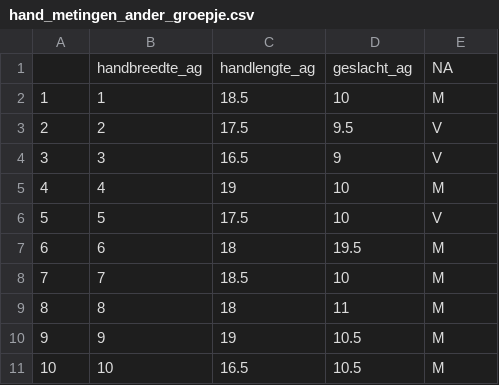
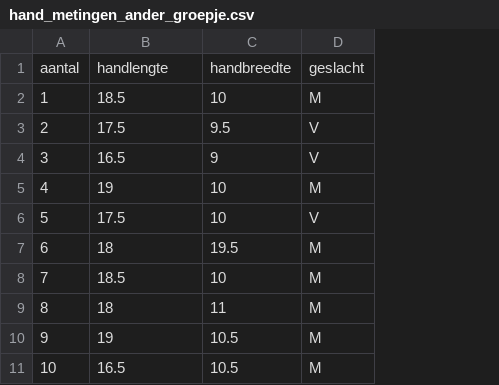
Before and after one commit to michellehazeveld/workshop_biometrie, a CSV file: hand_metingen_ander_groepje.csv, drawn as a sheet; only a part is shown; removed rows and columns are numbered as before the commit, all else as after; the diff names each change by its address in the sheet, - before the commit and + after, or states it on an @@ line.

```diff
--- a/hand_metingen_ander_groepje.csv
+++ b/hand_metingen_ander_groepje.csv
-column B, rows 2-11: 1 | 2 | 3 | 4 | 5 | 6 | 7 | 8 | 9 | 10
-row 1:  | handbreedte_ag | handlengte_ag | geslacht_ag | NA
+row 1: aantal | handlengte | handbreedte | geslacht
```
Also changed, not shown: 2 other files.
